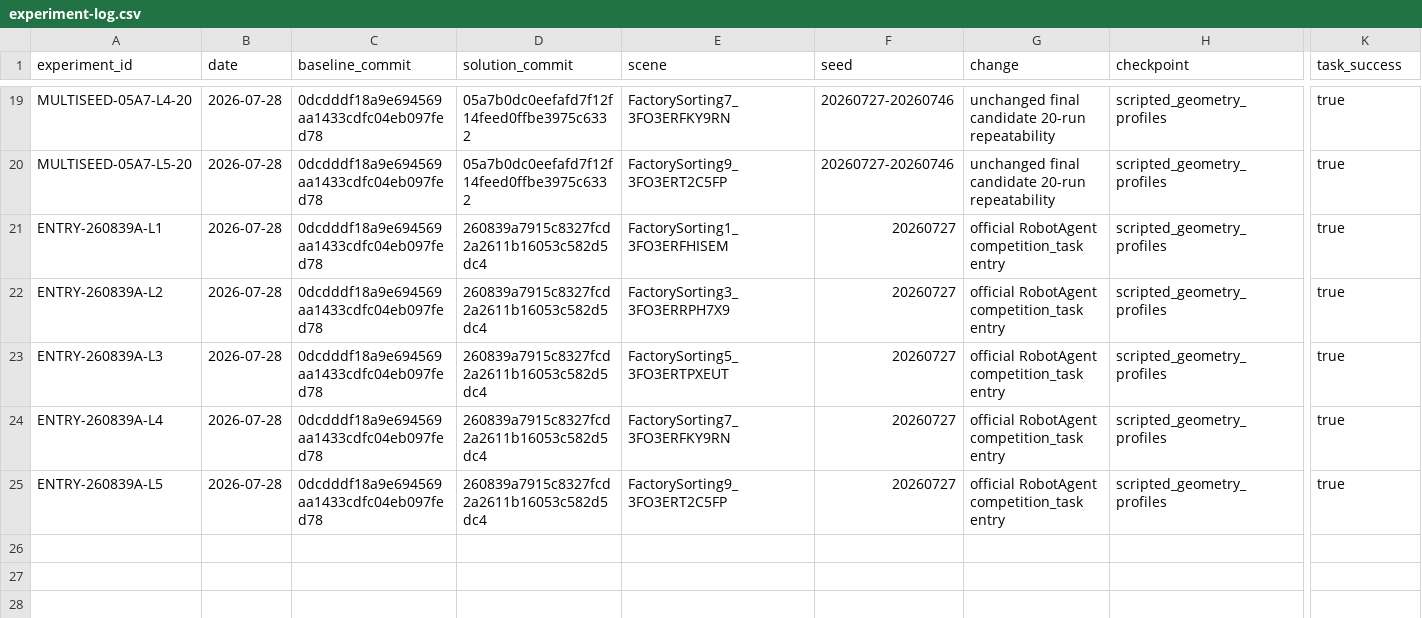
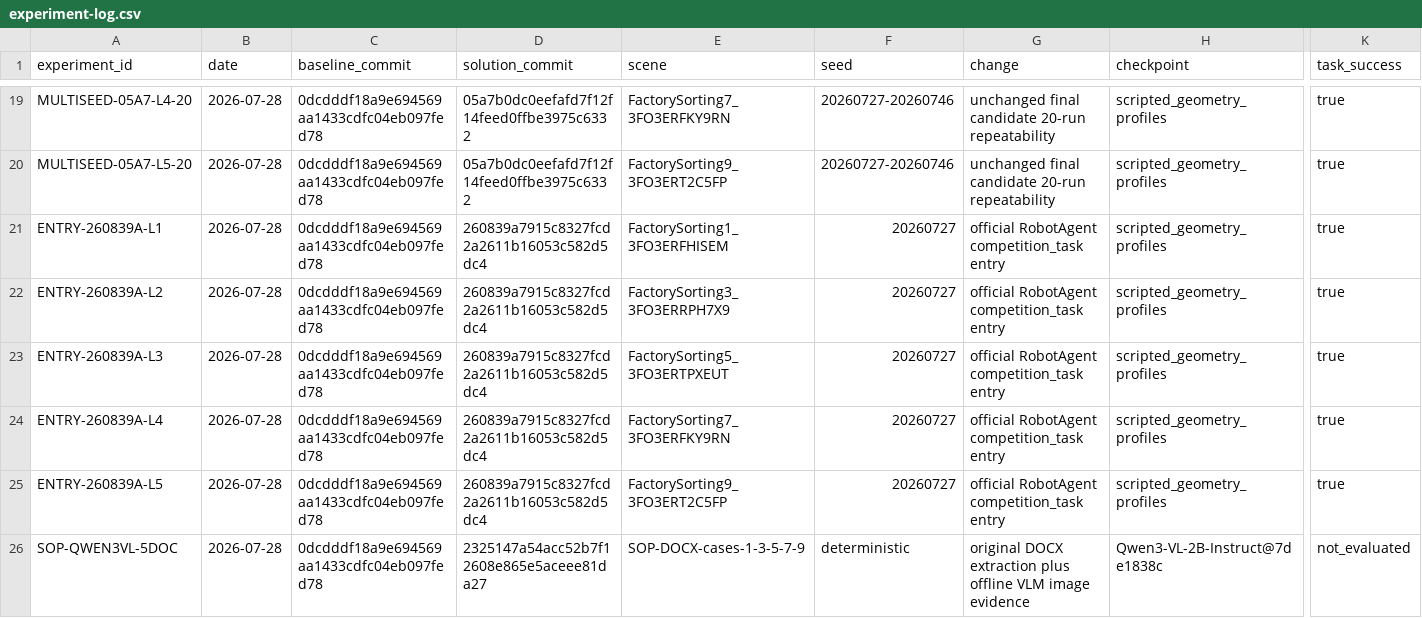
Before and after one commit to wp-a/jciiot-2026-workspace, a CSV file: experiments/experiment-log.csv, drawn as a sheet; only a part is shown, gaps mark what is left out; rows hold the shown columns only; the diff names each change by its address in the sheet, - before the commit and + after, or states it on an @@ line.

Commit message:
docs: record SOP generation evidence

```diff
--- a/experiments/experiment-log.csv
+++ b/experiments/experiment-log.csv
+row 26: SOP-QWEN3VL-5DOC | 2026-07-28 | 0dcdddf18a9e694569aa1433cdfc04eb097fed78 | 2325147a54acc52b7f12608e865e5aceee81da27 | SOP-DOCX-cases-1-3-5-7-9 | deterministic | original DOCX extraction plus offline VLM image evidence | Qwen3-VL-2B-Instruct@7de1838c | not_evaluated
```
Also changed, not shown: research/source-ledger.csv, 11 other files.
